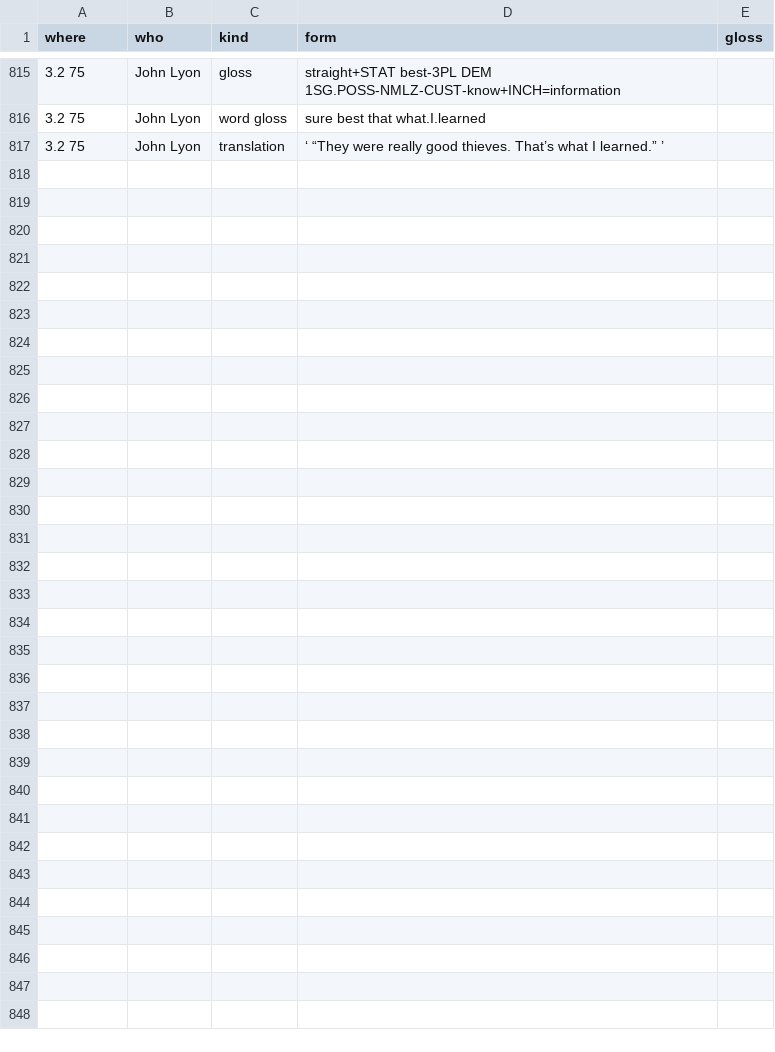
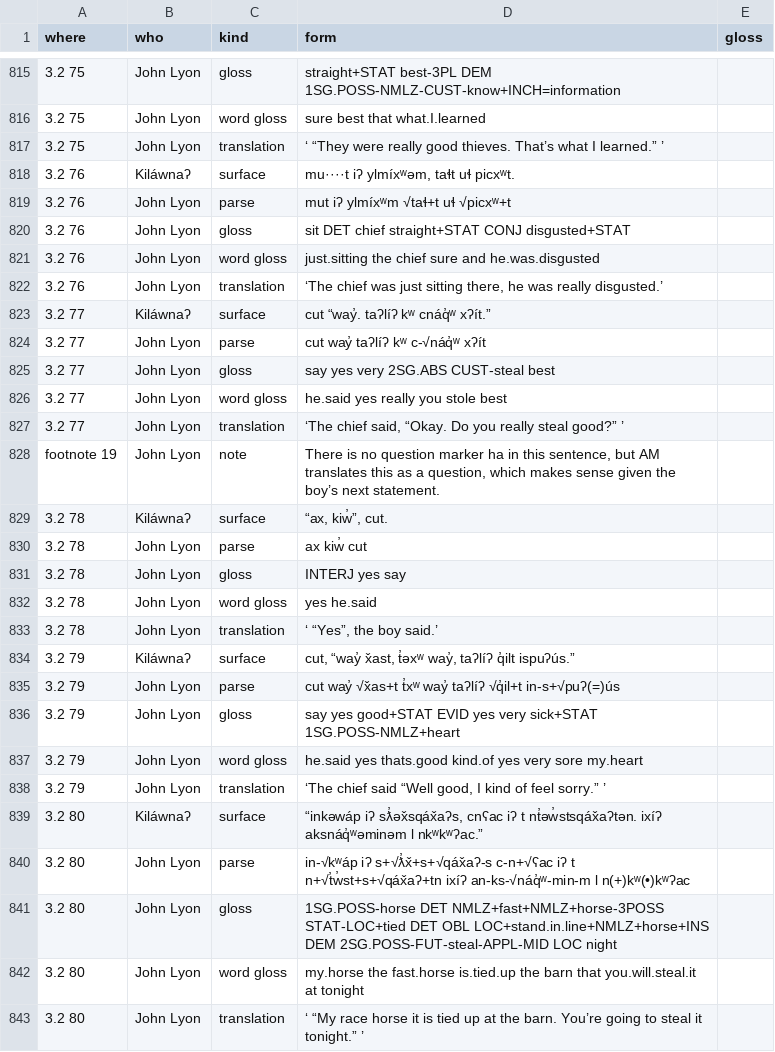
Before and after one commit to dstroy0/MMgr, a TSV file: tools/dev_env/Salishan/hand_extraction/19-Lyon_ICSNL50_final-78.oracle.tsv, drawn as a sheet; only a part is shown, gaps mark what is left out; the diff names each change by its address in the sheet, - before the commit and + after, or states it on an @@ line.

```diff
--- a/tools/dev_env/Salishan/hand_extraction/19-Lyon_ICSNL50_final-78.oracle.tsv
+++ b/tools/dev_env/Salishan/hand_extraction/19-Lyon_ICSNL50_final-78.oracle.tsv
+row 818: 3.2 76 | Kiláwnaʔ | surface | mu····t iʔ ylmíxʷəm, taɬt uɬ picxʷt.
+row 819: 3.2 76 | John Lyon | parse | mut iʔ ylmíxʷm √taɬ+t uɬ √picxʷ+t
+row 820: 3.2 76 | John Lyon | gloss | sit DET chief straight+STAT CONJ disgusted+STAT
+row 821: 3.2 76 | John Lyon | word gloss | just.sitting the chief sure and he.was.disgusted
+row 822: 3.2 76 | John Lyon | translation | ‘The chief was just sitting there, he was really disgusted.’
+row 823: 3.2 77 | Kiláwnaʔ | surface | cut “way̓. taʔlíʔ kʷ cnáq̓ʷ xʔít.”
+row 824: 3.2 77 | John Lyon | parse | cut way̓ taʔlíʔ kʷ c-√náq̓ʷ xʔít
+row 825: 3.2 77 | John Lyon | gloss | say yes very 2SG.ABS CUST-steal best
+row 826: 3.2 77 | John Lyon | word gloss | he.said yes really you stole best
+row 827: 3.2 77 | John Lyon | translation | ‘The chief said, “Okay. Do you really steal good?” ’
+row 828: footnote 19 | John Lyon | note | There is no question marker ha in this sentence, but AM translates this as a question, which makes sense given the boy’s next statement.
+row 829: 3.2 78 | Kiláwnaʔ | surface | “ax, kiw̓”, cut.
+row 830: 3.2 78 | John Lyon | parse | ax kiw̓ cut
+row 831: 3.2 78 | John Lyon | gloss | INTERJ yes say
+row 832: 3.2 78 | John Lyon | word gloss | yes he.said
+row 833: 3.2 78 | John Lyon | translation | ‘ “Yes”, the boy said.’
+row 834: 3.2 79 | Kiláwnaʔ | surface | cut, “way̓ x̌ast, t̓əxʷ way̓, taʔlíʔ q̓ilt ispuʔús.”
+row 835: 3.2 79 | John Lyon | parse | cut way̓ √x̌as+t t̓xʷ way̓ taʔlíʔ √q̓il+t in-s+√puʔ(=)ús
+row 836: 3.2 79 | John Lyon | gloss | say yes good+STAT EVID yes very sick+STAT 1SG.POSS-NMLZ+heart
+row 837: 3.2 79 | John Lyon | word gloss | he.said yes thats.good kind.of yes very sore my.heart
+row 838: 3.2 79 | John Lyon | translation | ‘The chief said “Well good, I kind of feel sorry.” ’
+row 839: 3.2 80 | Kiláwnaʔ | surface | “inkəwáp iʔ sƛ̓əx̌sqáx̌aʔs, cnʕac iʔ t nt̓əw̓stsqáx̌aʔtən. ixíʔ aksnáq̓ʷəminəm l nkʷkʷʔac.”
+row 840: 3.2 80 | John Lyon | parse | in-√kʷáp iʔ s+√ƛ̓x̌+s+√qáx̌aʔ-s c-n+√ʕac iʔ t n+√t̓w̓st+s+√qáx̌aʔ+tn ixíʔ an-ks-√náq̓ʷ-min-m l n(+)kʷ(•)kʷʔac
+row 841: 3.2 80 | John Lyon | gloss | 1SG.POSS-horse DET NMLZ+fast+NMLZ+horse-3POSS STAT-LOC+tied DET OBL LOC+stand.in.line+NMLZ+horse+INS DEM 2SG.POSS-FUT-steal-APPL-MID LOC night
+row 842: 3.2 80 | John Lyon | word gloss | my.horse the fast.horse is.tied.up the barn that you.will.steal.it at tonight
+row 843: 3.2 80 | John Lyon | translation | ‘ “My race horse it is tied up at the barn. You’re going to steal it tonight.” ’
```
